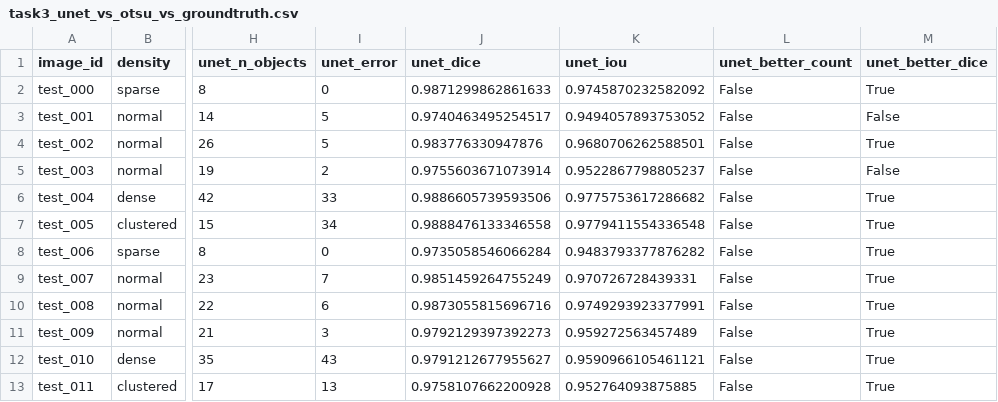
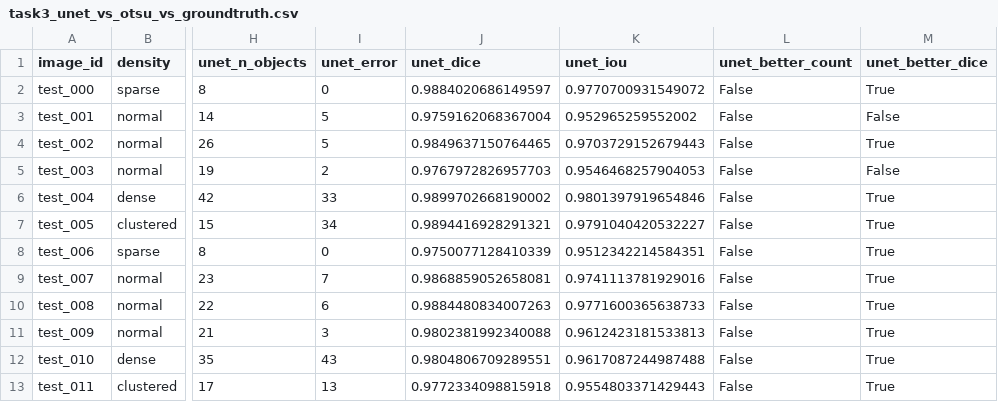
Before and after one commit to mattmessie/ai-imaging-pipeline, a CSV file: outputs/metrics/task3_unet_vs_otsu_vs_groundtruth.csv, drawn as a sheet; only a part is shown, gaps mark what is left out; the diff names each change by its address in the sheet, - before the commit and + after, or states it on an @@ line.

Commit message:
outputs

```diff
--- a/outputs/metrics/task3_unet_vs_otsu_vs_groundtruth.csv
+++ b/outputs/metrics/task3_unet_vs_otsu_vs_groundtruth.csv
-J2 (unet_dice): 0.9871299862861633
+J2 (unet_dice): 0.9884020686149597
-K2 (unet_iou): 0.9745870232582092
+K2 (unet_iou): 0.9770700931549072
-J3 (unet_dice): 0.9740463495254517
+J3 (unet_dice): 0.9759162068367004
-K3 (unet_iou): 0.9494057893753052
+K3 (unet_iou): 0.952965259552002
-J4 (unet_dice): 0.983776330947876
+J4 (unet_dice): 0.9849637150764465
-K4 (unet_iou): 0.9680706262588501
+K4 (unet_iou): 0.9703729152679443
-J5 (unet_dice): 0.9755603671073914
+J5 (unet_dice): 0.9767972826957703
-K5 (unet_iou): 0.9522867798805237
+K5 (unet_iou): 0.9546468257904053
-J6 (unet_dice): 0.9886605739593506
+J6 (unet_dice): 0.9899702668190002
-K6 (unet_iou): 0.9775753617286682
+K6 (unet_iou): 0.9801397919654846
-J7 (unet_dice): 0.9888476133346558
+J7 (unet_dice): 0.9894416928291321
-K7 (unet_iou): 0.9779411554336548
+K7 (unet_iou): 0.9791040420532227
-J8 (unet_dice): 0.9735058546066284
+J8 (unet_dice): 0.9750077128410339
-K8 (unet_iou): 0.9483793377876282
+K8 (unet_iou): 0.9512342214584351
-J9 (unet_dice): 0.9851459264755249
+J9 (unet_dice): 0.9868859052658081
-K9 (unet_iou): 0.970726728439331
+K9 (unet_iou): 0.9741113781929016
-J10 (unet_dice): 0.9873055815696716
+J10 (unet_dice): 0.9884480834007263
-K10 (unet_iou): 0.9749293923377991
+K10 (unet_iou): 0.9771600365638733
-J11 (unet_dice): 0.9792129397392273
+J11 (unet_dice): 0.9802381992340088
-K11 (unet_iou): 0.959272563457489
+K11 (unet_iou): 0.9612423181533813
-J12 (unet_dice): 0.9791212677955627
+J12 (unet_dice): 0.9804806709289551
-K12 (unet_iou): 0.9590966105461121
+K12 (unet_iou): 0.9617087244987488
-J13 (unet_dice): 0.9758107662200928
+J13 (unet_dice): 0.9772334098815918
-K13 (unet_iou): 0.952764093875885
+K13 (unet_iou): 0.9554803371429443
```
Also changed, not shown: 21 other files.
